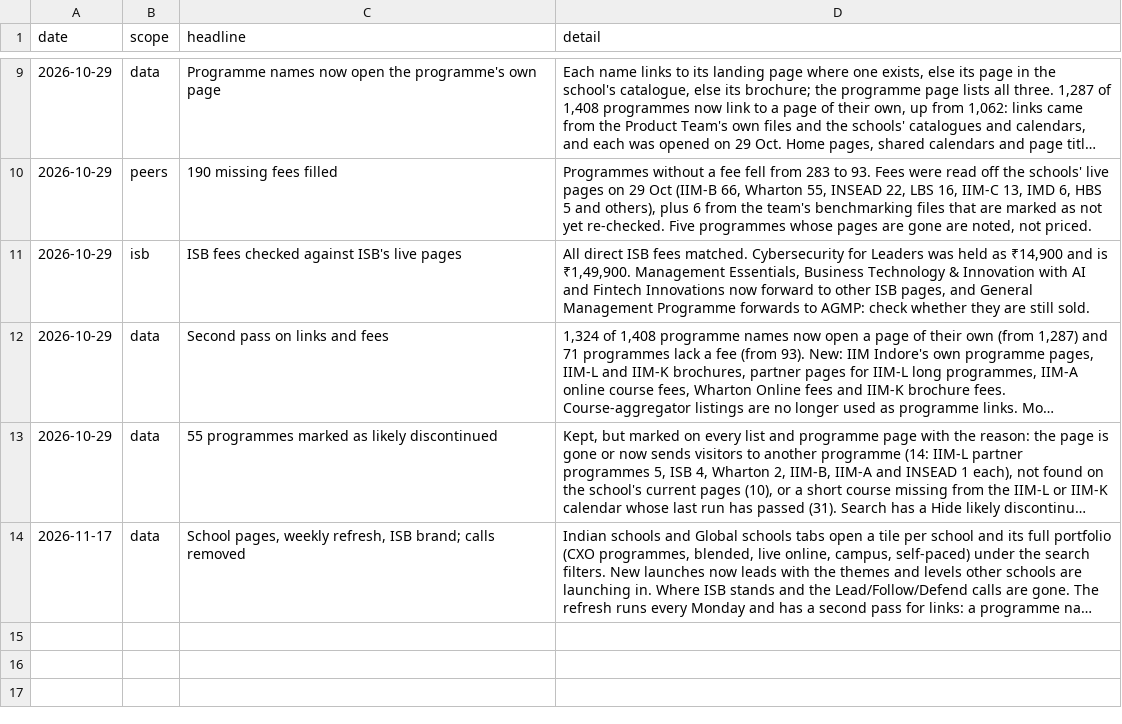
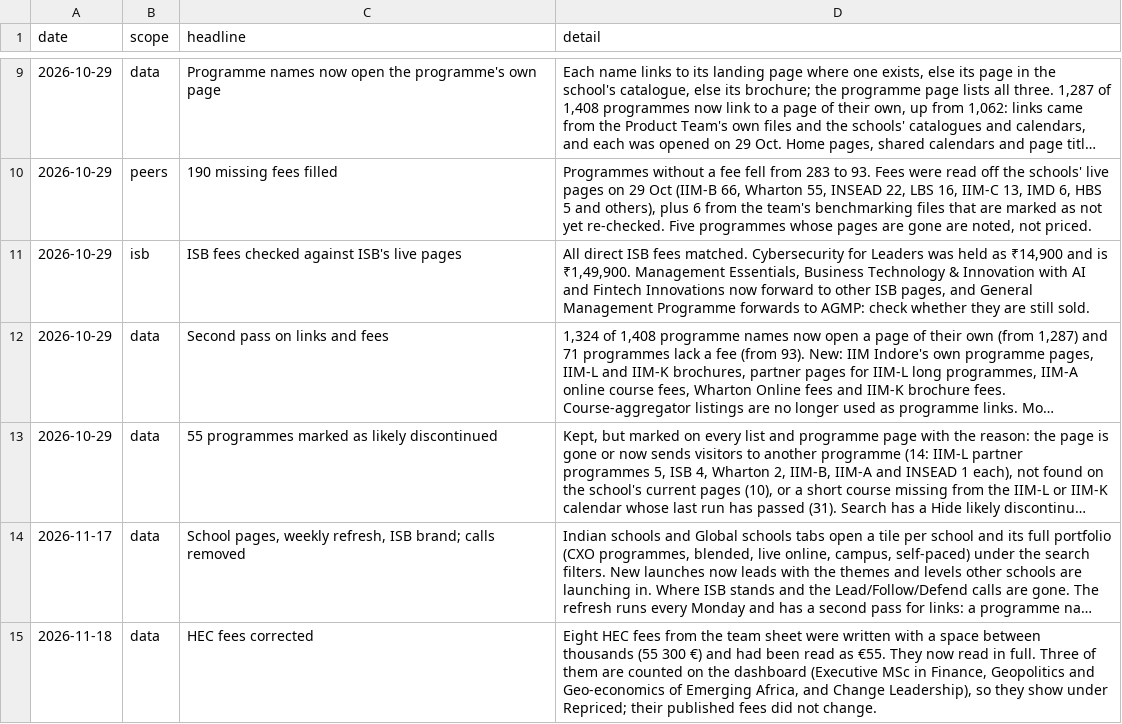
Before and after one commit to sumanthvedala/isb-execed-market, a CSV file: data/changelog.csv, drawn as a sheet; only a part is shown, gaps mark what is left out; long unchanged cells end in …; the diff names each change by its address in the sheet, - before the commit and + after, or states it on an @@ line.

```diff
--- a/data/changelog.csv
+++ b/data/changelog.csv
+row 15: 2026-11-18 | data | HEC fees corrected | Eight HEC fees from the team sheet were written with a space between thousands (55 300 €) and had been read as €55. They now read in full. Three of them are counted on the dashboard (Executive MSc in Finance, Geopolitics and Geo-economics of Emerging Africa, and Change Leadership), so they show under Repriced; their published fees did not change.
```
Also changed, not shown: data/catalogues/hec.csv, programmes_tagged.csv, 4 other files.
